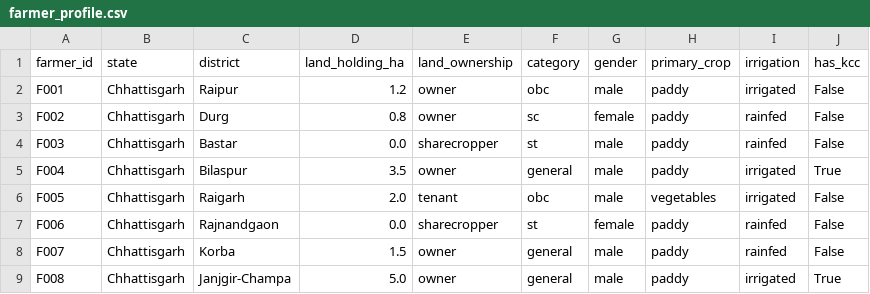
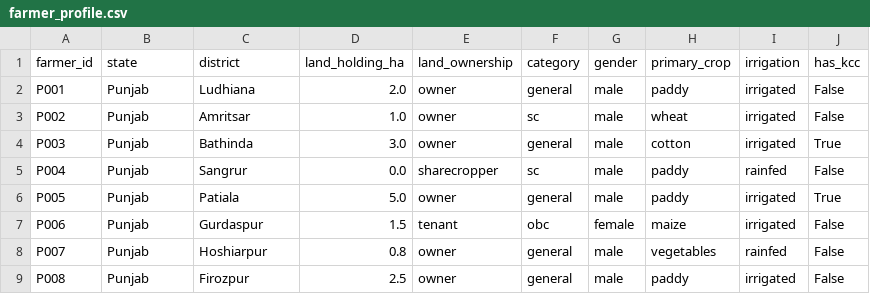
Before and after one commit to baljeet0315/farmer-subsidy-advisory-agent, a CSV file: data/farmer_profile.csv, drawn as a sheet.

```diff
--- a/data/farmer_profile.csv
+++ b/data/farmer_profile.csv
@@ -1,9 +1,9 @@
 farmer_id,state,district,land_holding_ha,land_ownership,category,gender,primary_crop,irrigation,has_kcc
-F001,Chhattisgarh,Raipur,1.2,owner,obc,male,paddy,irrigated,False
-F002,Chhattisgarh,Durg,0.8,owner,sc,female,paddy,rainfed,False
-F003,Chhattisgarh,Bastar,0.0,sharecropper,st,male,paddy,rainfed,False
-F004,Chhattisgarh,Bilaspur,3.5,owner,general,male,paddy,irrigated,True
-F005,Chhattisgarh,Raigarh,2.0,tenant,obc,male,vegetables,irrigated,False
-F006,Chhattisgarh,Rajnandgaon,0.0,sharecropper,st,female,paddy,rainfed,False
-F007,Chhattisgarh,Korba,1.5,owner,general,male,paddy,rainfed,False
-F008,Chhattisgarh,Janjgir-Champa,5.0,owner,general,male,paddy,irrigated,True
+P001,Punjab,Ludhiana,2.0,owner,general,male,paddy,irrigated,False
+P002,Punjab,Amritsar,1.0,owner,sc,male,wheat,irrigated,False
+P003,Punjab,Bathinda,3.0,owner,general,male,cotton,irrigated,True
+P004,Punjab,Sangrur,0.0,sharecropper,sc,male,paddy,rainfed,False
+P005,Punjab,Patiala,5.0,owner,general,male,paddy,irrigated,True
+P006,Punjab,Gurdaspur,1.5,tenant,obc,female,maize,irrigated,False
+P007,Punjab,Hoshiarpur,0.8,owner,general,male,vegetables,rainfed,False
+P008,Punjab,Firozpur,2.5,owner,general,male,paddy,irrigated,False
```
Also changed, not shown: data/eval_labeled.csv, data/scheme_rules.csv, 26 other files.
